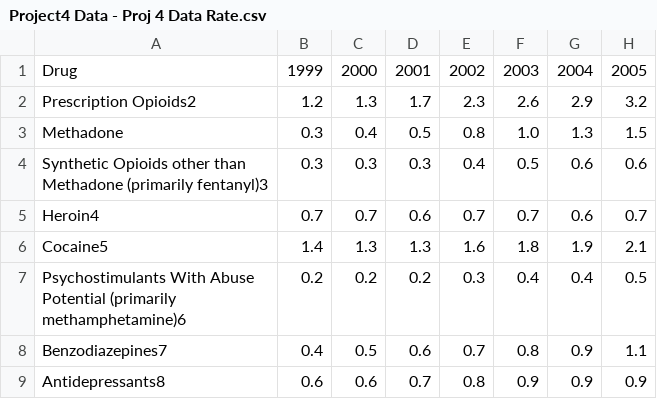
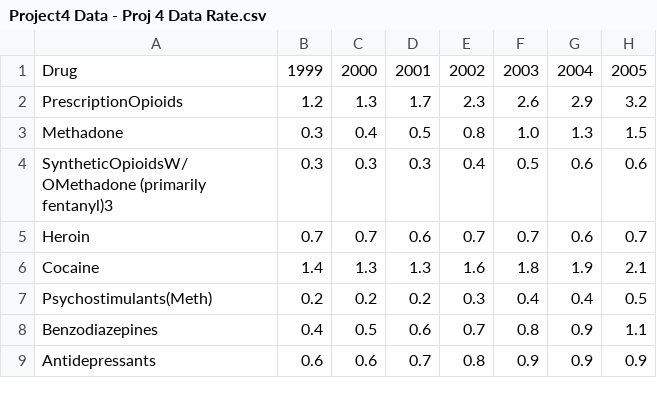
Before and after one commit to AlyW8/Data-Science, a CSV file: Project4 Data - Proj 4 Data Rate.csv, drawn as a sheet; only a part is shown; the diff names each change by its address in the sheet, - before the commit and + after, or states it on an @@ line.

Commit message:
Refactor drug names for clarity in dataset
Updated drug names in the dataset for consistency.

```diff
--- a/Project4 Data - Proj 4 Data Rate.csv
+++ b/Project4 Data - Proj 4 Data Rate.csv
-A2: Prescription Opioids2
+A2: PrescriptionOpioids
-A4: Synthetic Opioids other than Methadone (primarily fentanyl)3
+A4: SyntheticOpioidsW/OMethadone (primarily fentanyl)3
-A5: Heroin4
+A5: Heroin
-A6: Cocaine5
+A6: Cocaine
-A7: Psychostimulants With Abuse Potential (primarily methamphetamine)6
+A7: Psychostimulants(Meth)
-A8: Benzodiazepines7
+A8: Benzodiazepines
-A9: Antidepressants8
+A9: Antidepressants
```
